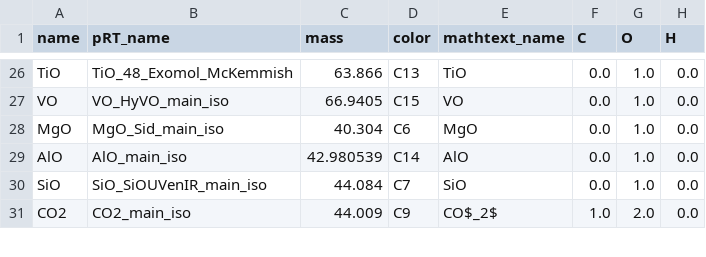
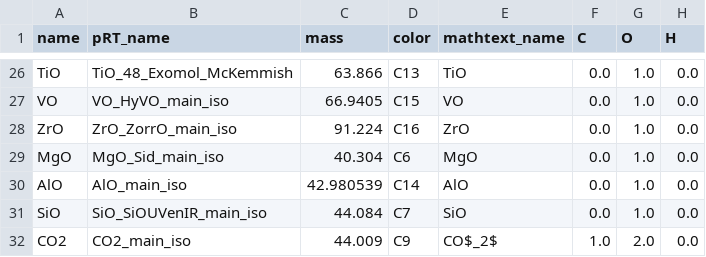
Before and after one commit to DGonzalezPicos/retrieval_base, a CSV file: data/species_info.csv, drawn as a sheet; only a part is shown, gaps mark what is left out.

Commit message:
update main.log timestamp, add ZrO to species_info, and modify JWST config parameters

```diff
--- a/data/species_info.csv
+++ b/data/species_info.csv
@@ -27,2 +27,3 @@ TiO,TiO_48_Exomol_McKemmish,63.866,C13,TiO,0.0,1.0,0.0
 VO,VO_HyVO_main_iso,66.9405,C15,VO,0.0,1.0,0.0
+ZrO,ZrO_ZorrO_main_iso,91.224,C16,ZrO,0.0,1.0,0.0
 MgO,MgO_Sid_main_iso,40.304,C6,MgO,0.0,1.0,0.0
```
Also changed, not shown: 5 other files.
